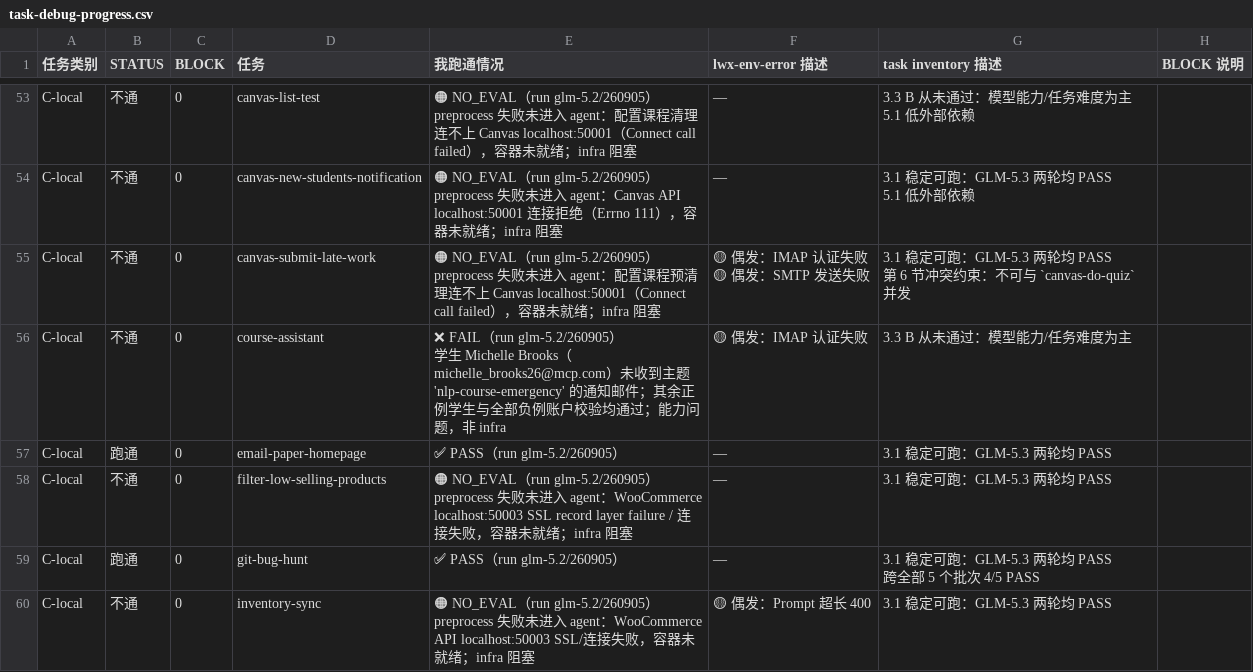
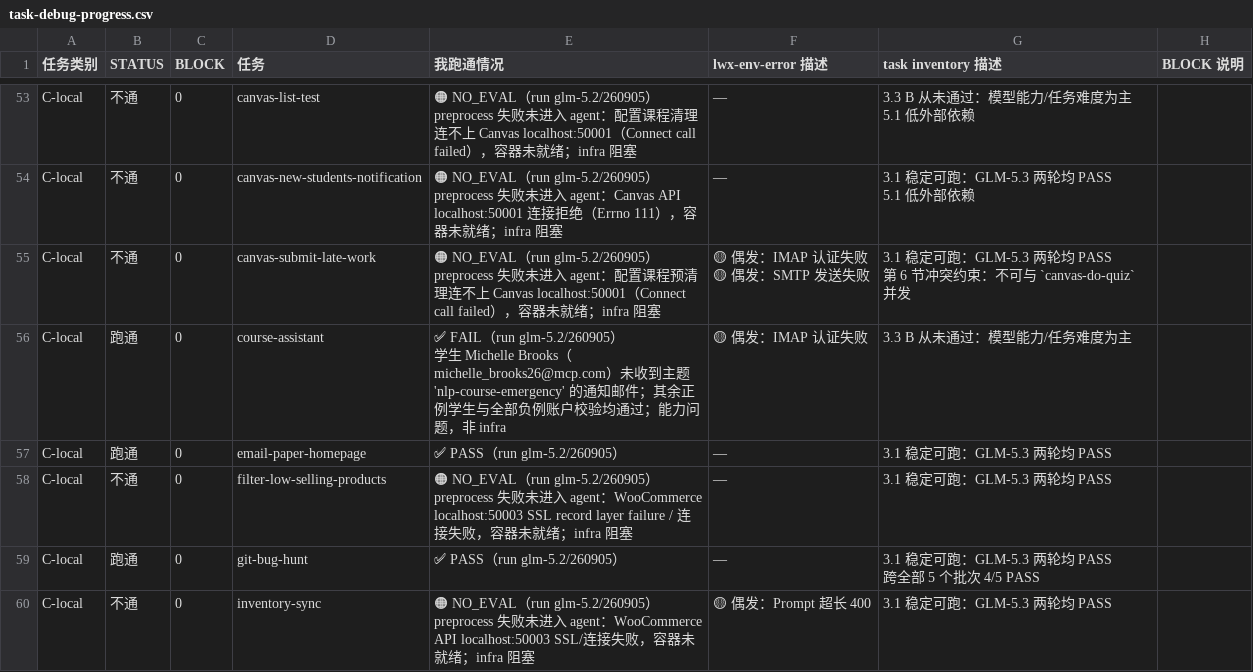
Before and after one commit to izhx/Toolathlon, a CSV file: docs/task-debug-progress.csv, drawn as a sheet; only a part is shown, gaps mark what is left out; the diff covers the shown part only.

```diff
--- a/docs/task-debug-progress.csv
+++ b/docs/task-debug-progress.csv
@@ -184,4 +184,4 @@ preprocess 失败未进入 agent：配置课程预清理连不上 Canvas localho
 第 6 节冲突约束：不可与 `canvas-do-quiz` 并发",
-C-local,不通,0,course-assistant,"❌ FAIL（run glm-5.2/260905）
-学生 Michelle Brooks（michelle_brooks26@mcp.com）未收到主题 'nlp-course-emergency' 的通知邮件；其余正例学生与全部负例账户校验均通过；能力问题，非 infra",🟡 偶发：IMAP 认证失败,3.3 B 从未通过：模型能力/任务难度为主,
+C-local,跑通,0,course-assistant,"✅ FAIL（run glm-5.2/260905）
+学生 Michelle Brooks（michelle_brooks26@mcp.com）未收到主题 'nlp-course-emergency' 的通知邮件；其余正例学生与全部负例账户校验均通过；能力问题，非 infra",🟡 偶发：IMAP 认证失败,3.3 B 从未通过：模型能力/任务难度为主,
 C-local,跑通,0,email-paper-homepage,✅ PASS（run glm-5.2/260905）,—,3.1 稳定可跑：GLM-5.3 两轮均 PASS,
```
Also changed, not shown: 8 added rows, 8 removed rows and 2 edited cells elsewhere in this file, 16 other files.
